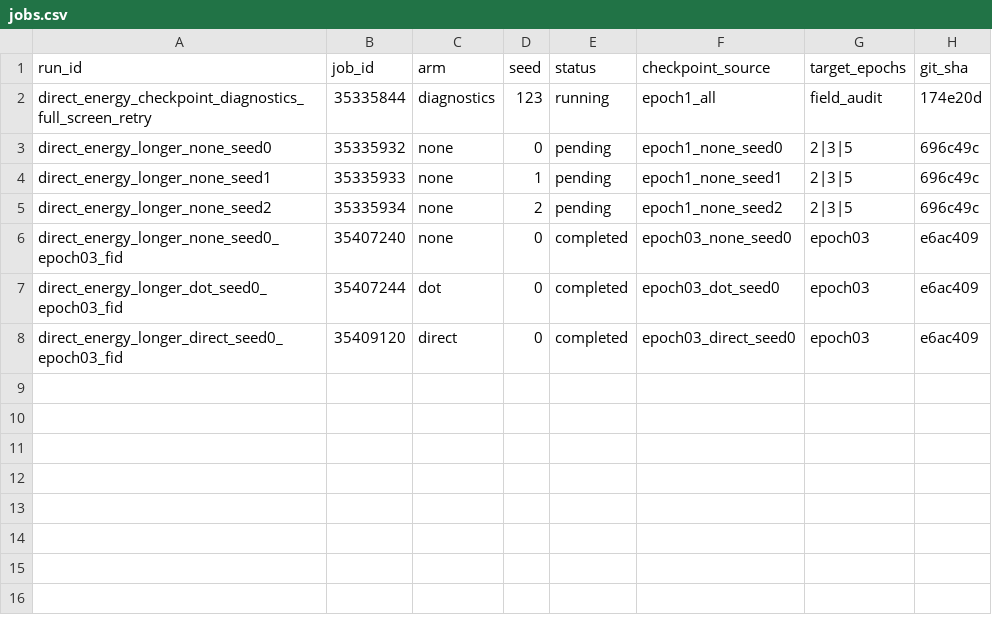
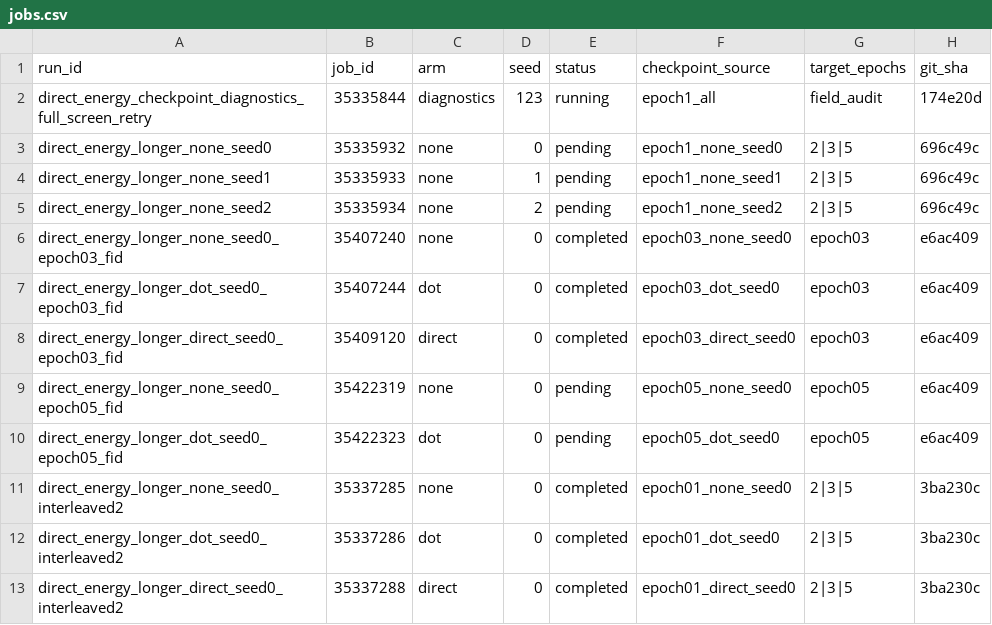
Before and after one commit to mdkrasnow/research-repo, a CSV file: projects/masked-EqM/results/direct_energy_longer_training/jobs.csv, drawn as a sheet; the diff names each change by its address in the sheet, - before the commit and + after, or states it on an @@ line.

Commit message:
Track seed-zero epoch-five evaluation jobs

```diff
--- a/projects/masked-EqM/results/direct_energy_longer_training/jobs.csv
+++ b/projects/masked-EqM/results/direct_energy_longer_training/jobs.csv
+row 9: direct_energy_longer_none_seed0_epoch05_fid | 35422319 | none | 0 | pending | epoch05_none_seed0 | epoch05 | e6ac409
+row 10: direct_energy_longer_dot_seed0_epoch05_fid | 35422323 | dot | 0 | pending | epoch05_dot_seed0 | epoch05 | e6ac409
+row 11: direct_energy_longer_none_seed0_interleaved2 | 35337285 | none | 0 | completed | epoch01_none_seed0 | 2|3|5 | 3ba230c
+row 12: direct_energy_longer_dot_seed0_interleaved2 | 35337286 | dot | 0 | completed | epoch01_dot_seed0 | 2|3|5 | 3ba230c
+row 13: direct_energy_longer_direct_seed0_interleaved2 | 35337288 | direct | 0 | completed | epoch01_direct_seed0 | 2|3|5 | 3ba230c
```
Also changed, not shown: 3 other files.
